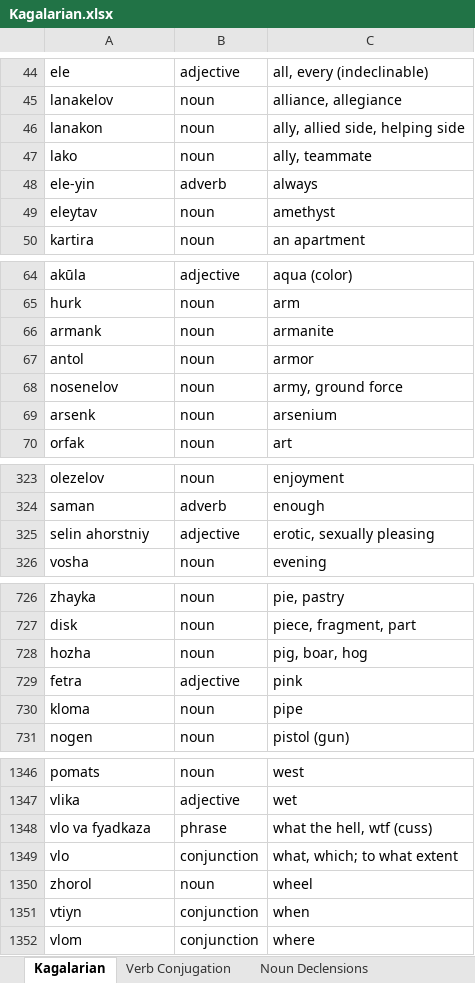
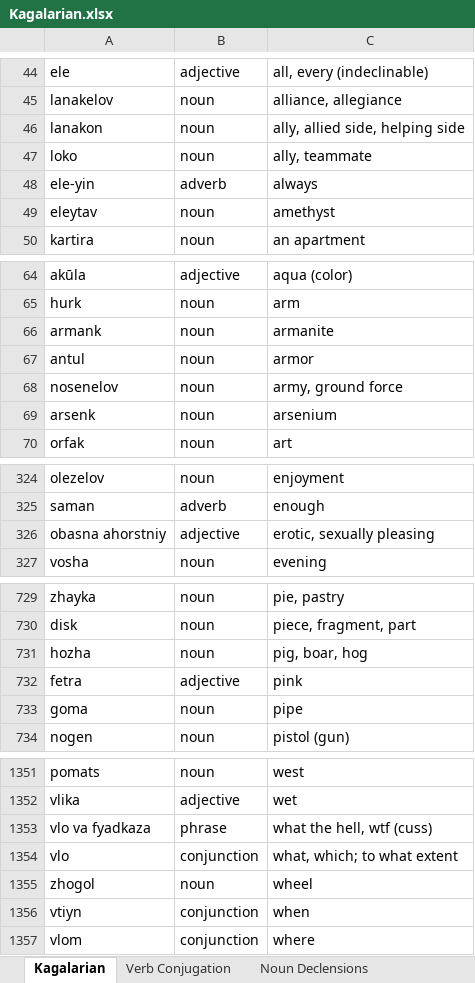
Before and after one commit to Oneo64/Starlattice, an Excel workbook: Conlangs/Kagalarian.xlsx, sheet Kagalarian, drawn as a sheet; only a part is shown, gaps mark what is left out; values as stored, in another font and other column widths than the file's, no borders; charts and pictures and table styles not drawn; addresses are those after the commit; the diff covers the shown part only; the diff names each change by its address in the sheet, - before the commit and + after, or states it on an @@ line.

Commit message:
Update Kagalarian.xlsx

```diff
--- a/Conlangs/Kagalarian.xlsx (sheet Kagalarian)
+++ b/Conlangs/Kagalarian.xlsx (sheet Kagalarian)
-A47: lako
+A47: loko
-A67: antol
+A67: antul
-A326: selin ahorstniy
+A326: obasna ahorstniy
-A733: kloma
+A733: goma
-A1355: zhorol
+A1355: zhogol
```
Also changed, not shown: 5 added rows elsewhere in this sheet.
